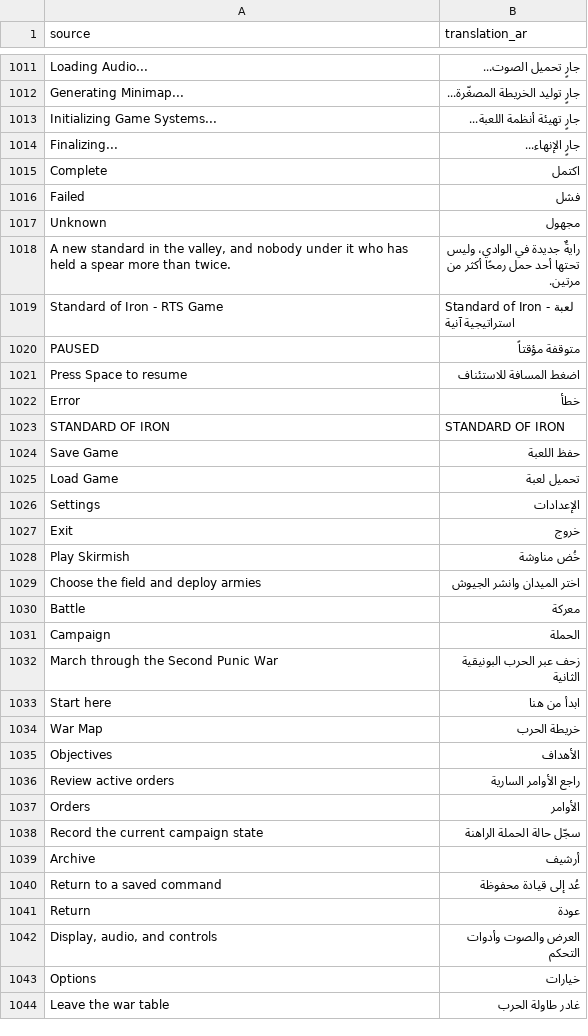
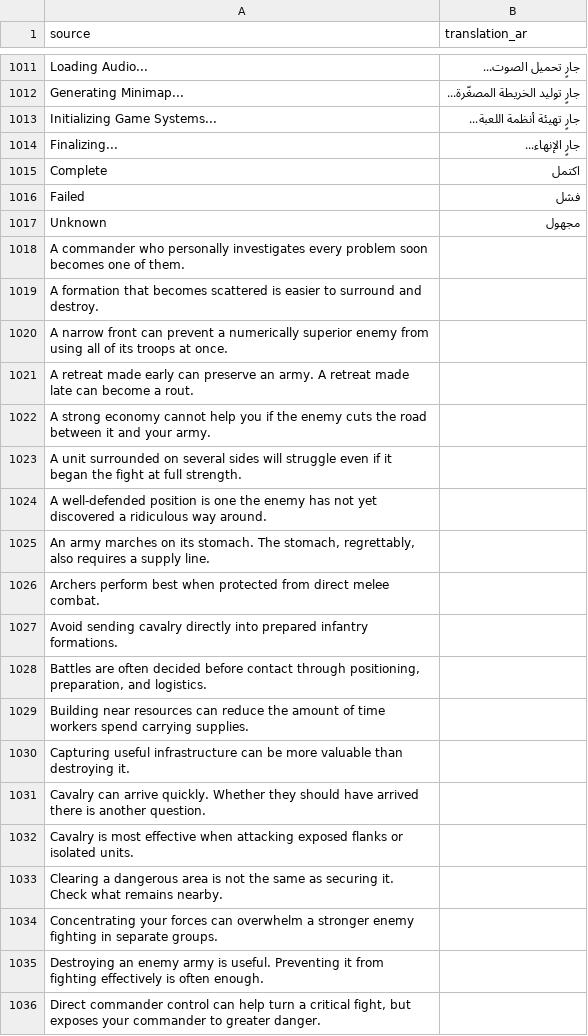
Before and after one commit to djeada/Standard-of-Iron, a CSV file: translations/csv/app_ar.csv, drawn as a sheet; only a part is shown, gaps mark what is left out; the shorter side is filled out with more unchanged rows; the diff covers the shown part only; the diff names each change by its address in the sheet, - before the commit and + after, or states it on an @@ line.

```diff
--- a/translations/csv/app_ar.csv
+++ b/translations/csv/app_ar.csv
+row 1018: A commander who personally investigates every problem soon becomes one of them.
+row 1019: A formation that becomes scattered is easier to surround and destroy.
+row 1020: A narrow front can prevent a numerically superior enemy from using all of its troops at once.
+row 1021: A retreat made early can preserve an army. A retreat made late can become a rout.
+row 1022: A strong economy cannot help you if the enemy cuts the road between it and your army.
+row 1023: A unit surrounded on several sides will struggle even if it began the fight at full strength.
+row 1024: A well-defended position is one the enemy has not yet discovered a ridiculous way around.
+row 1025: An army marches on its stomach. The stomach, regrettably, also requires a supply line.
+row 1026: Archers perform best when protected from direct melee combat.
+row 1027: Avoid sending cavalry directly into prepared infantry formations.
+row 1028: Battles are often decided before contact through positioning, preparation, and logistics.
+row 1029: Building near resources can reduce the amount of time workers spend carrying supplies.
+row 1030: Capturing useful infrastructure can be more valuable than destroying it.
+row 1031: Cavalry can arrive quickly. Whether they should have arrived there is another question.
+row 1032: Cavalry is most effective when attacking exposed flanks or isolated units.
+row 1033: Clearing a dangerous area is not the same as securing it. Check what remains nearby.
+row 1034: Concentrating your forces can overwhelm a stronger enemy fighting in separate groups.
+row 1035: Destroying an enemy army is useful. Preventing it from fighting effectively is often enough.
+row 1036: Direct commander control can help turn a critical fight, but exposes your commander to greater danger.
```
Also changed, not shown: 32 added rows and 25 edited cells elsewhere in this file, translations/csv/app_de.csv, translations/csv/app_es.csv, 17 other files.
